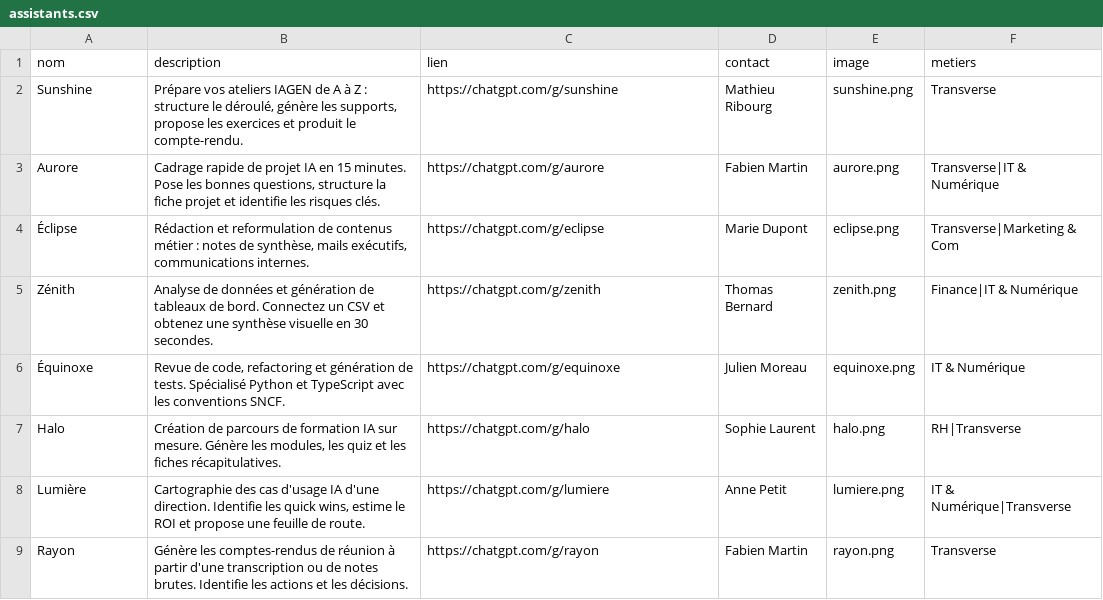
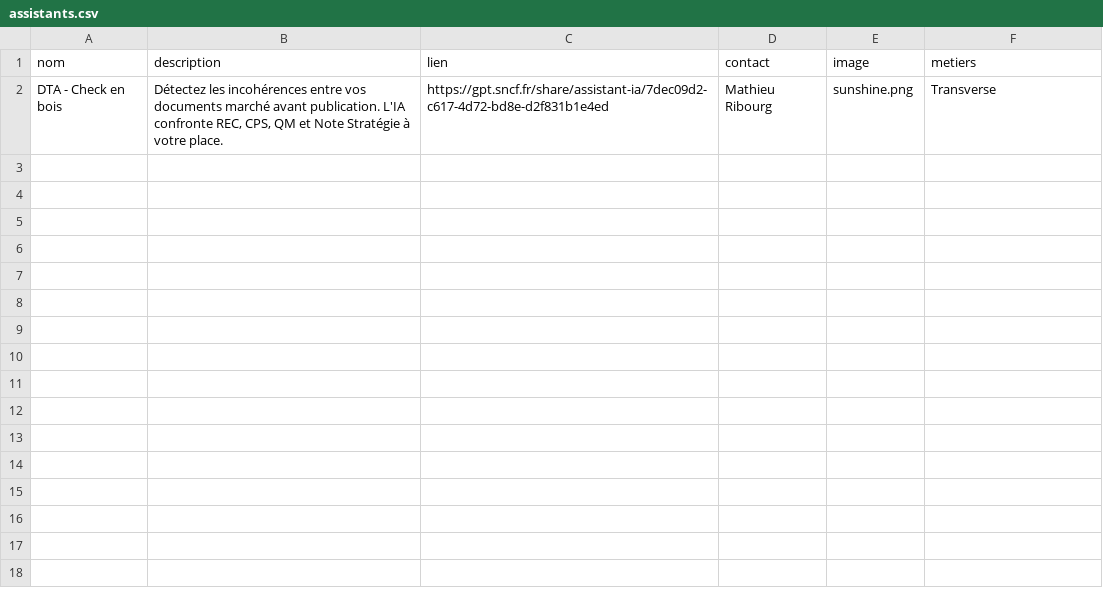
Before and after one commit to n58s29/solstice, a CSV file: data/assistants.csv, drawn as a sheet.

Commit message:
Update assistants.csv

```diff
--- a/data/assistants.csv
+++ b/data/assistants.csv
@@ -1,9 +1,2 @@
 nom,description,lien,contact,image,metiers
-Sunshine,"Prépare vos ateliers IAGEN de A à Z : structure le déroulé, génère les supports, propose les exercices et produit le compte-rendu.",https://chatgpt.com/g/sunshine,Mathieu Ribourg,sunshine.png,Transverse
-Aurore,"Cadrage rapide de projet IA en 15 minutes. Pose les bonnes questions, structure la fiche projet et identifie les risques clés.",https://chatgpt.com/g/aurore,Fabien Martin,aurore.png,Transverse|IT & Numérique
-Éclipse,"Rédaction et reformulation de contenus métier : notes de synthèse, mails exécutifs, communications internes.",https://chatgpt.com/g/eclipse,Marie Dupont,eclipse.png,Transverse|Marketing & Com
-Zénith,"Analyse de données et génération de tableaux de bord. Connectez un CSV et obtenez une synthèse visuelle en 30 secondes.",https://chatgpt.com/g/zenith,Thomas Bernard,zenith.png,Finance|IT & Numérique
-Équinoxe,"Revue de code, refactoring et génération de tests. Spécialisé Python et TypeScript avec les conventions SNCF.",https://chatgpt.com/g/equinoxe,Julien Moreau,equinoxe.png,IT & Numérique
-Halo,"Création de parcours de formation IA sur mesure. Génère les modules, les quiz et les fiches récapitulatives.",https://chatgpt.com/g/halo,Sophie Laurent,halo.png,RH|Transverse
-Lumière,"Cartographie des cas d'usage IA d'une direction. Identifie les quick wins, estime le ROI et propose une feuille de route.",https://chatgpt.com/g/lumiere,Anne Petit,lumiere.png,IT & Numérique|Transverse
-Rayon,"Génère les comptes-rendus de réunion à partir d'une transcription ou de notes brutes. Identifie les actions et les décisions.",https://chatgpt.com/g/rayon,Fabien Martin,rayon.png,Transverse
+DTA - Check en bois,"Détectez les incohérences entre vos documents marché avant publication. L'IA confronte REC, CPS, QM et Note Stratégie à votre place.",https://gpt.sncf.fr/share/assistant-ia/7dec09d2-c617-4d72-bd8e-d2f831b1e4ed,Mathieu Ribourg,sunshine.png,Transverse
```
